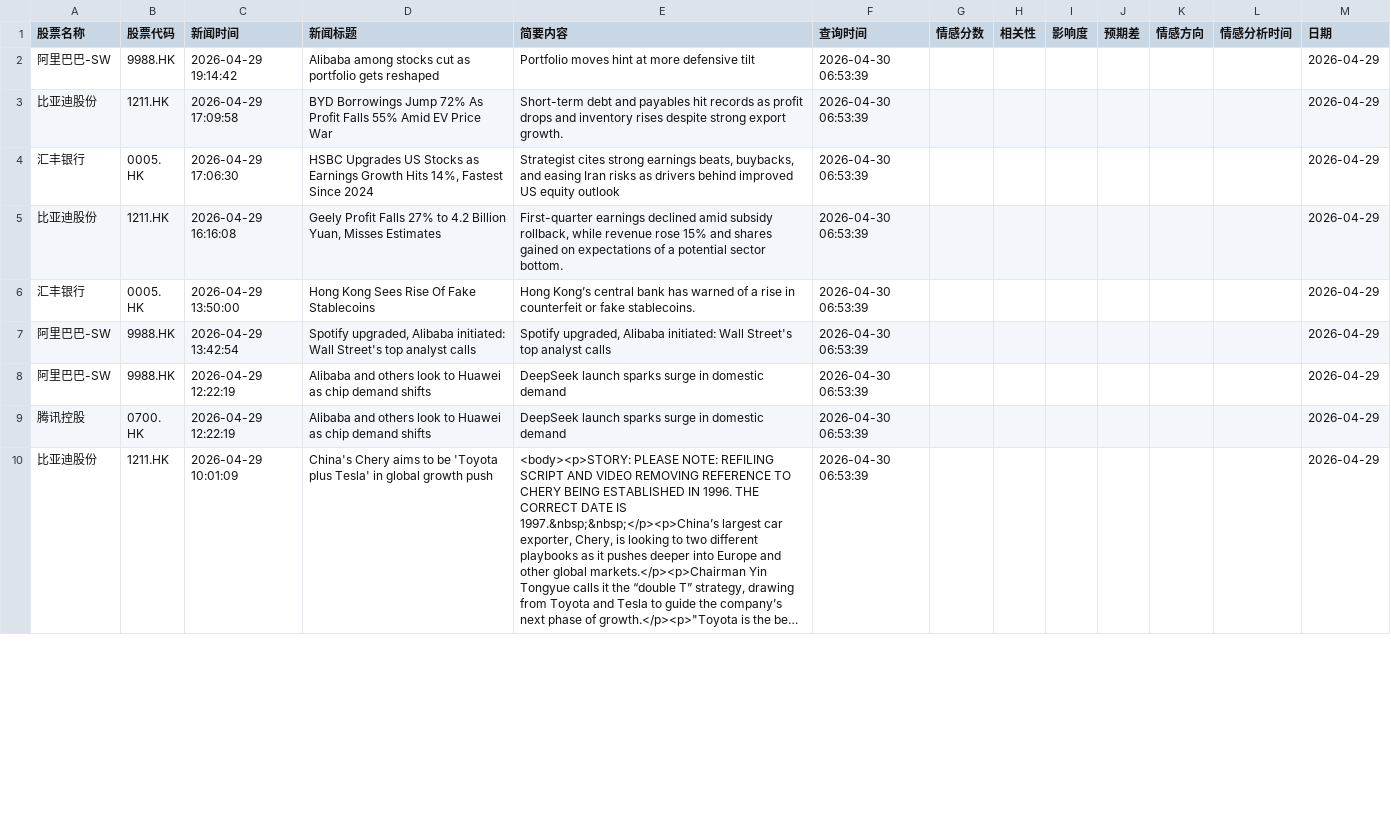
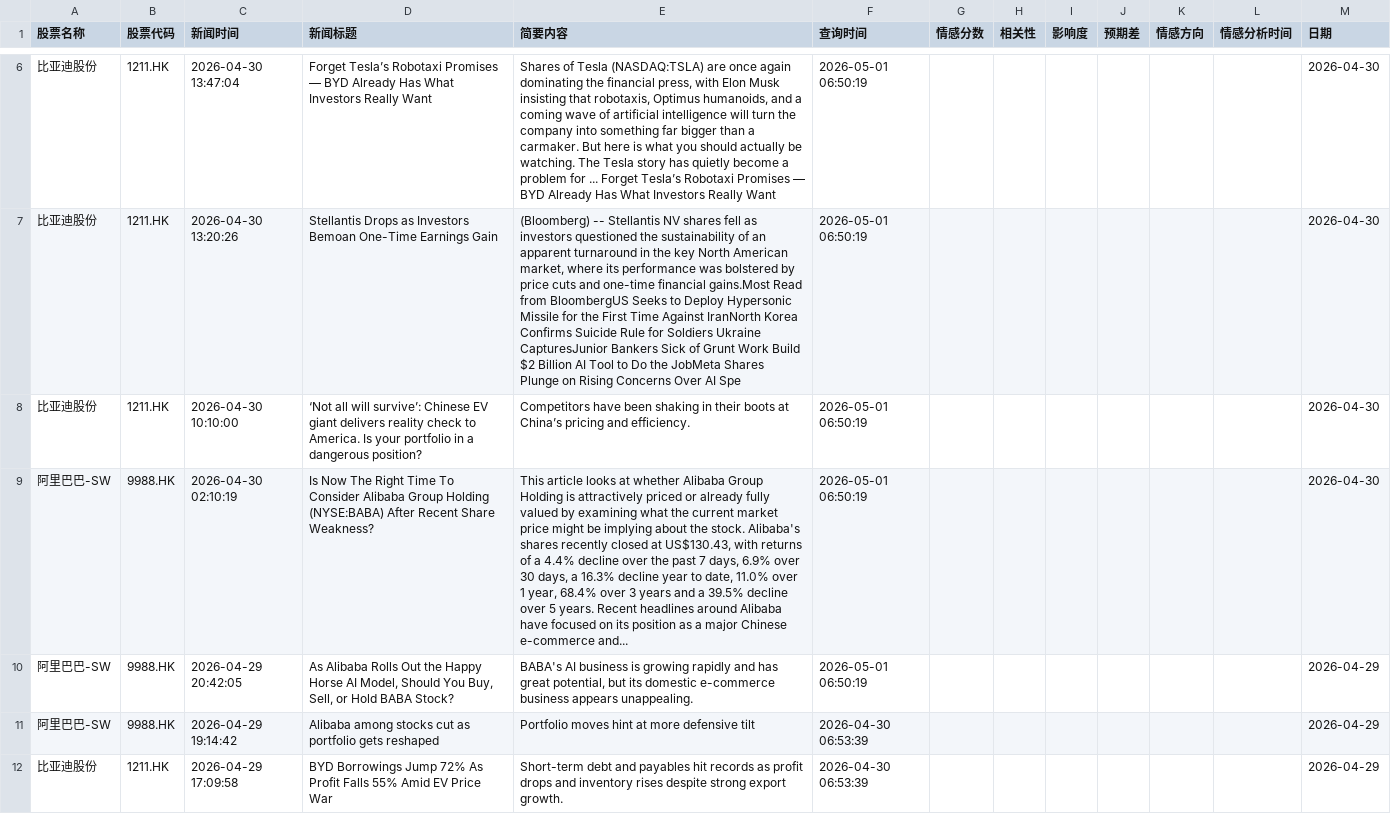
Before and after one commit to liux10288-glitch/fortune, a CSV file: data/all_stock_news_records.csv, drawn as a sheet; only a part is shown, gaps mark what is left out; the shorter side is filled out with more unchanged rows; long unchanged cells end in …; the diff covers the shown part only; the diff names each change by its address in the sheet, - before the commit and + after, or states it on an @@ line.

```diff
--- a/data/all_stock_news_records.csv
+++ b/data/all_stock_news_records.csv
+row 6: 比亚迪股份 | 1211.HK | 2026-04-30 13:47:04 | Forget Tesla’s Robotaxi Promises — BYD Already Has What Investors Really Want | Shares of Tesla (NASDAQ:TSLA) are once again dominating the financial press, with Elon Musk insisting that robotaxis, Optimus humanoids, and a coming wave of artificial intelligence will turn the company into something far bigger than a carmaker. But here is what you should actually be watching. The Tesla story has quietly become a problem for ... Forget Tesla’s Robotaxi Promises — BYD Already Has What Investors Really Want | 2026-05-01 06:50:19 |  |  |  |  |  |  | 2026-04-30
+row 7: 比亚迪股份 | 1211.HK | 2026-04-30 13:20:26 | Stellantis Drops as Investors Bemoan One-Time Earnings Gain | (Bloomberg) -- Stellantis NV shares fell as investors questioned the sustainability of an apparent turnaround in the key North American market, where its performance was bolstered by price cuts and one-time financial gains.Most Read from BloombergUS Seeks to Deploy Hypersonic Missile for the First Time Against IranNorth Korea Confirms Suicide Rule for Soldiers Ukraine CapturesJunior Bankers Sick of Grunt Work Build $2 Billion AI Tool to Do the JobMeta Shares Plunge on Rising Concerns Over AI Spe | 2026-05-01 06:50:19 |  |  |  |  |  |  | 2026-04-30
+row 8: 比亚迪股份 | 1211.HK | 2026-04-30 10:10:00 | ‘Not all will survive’: Chinese EV giant delivers reality check to America. Is your portfolio in a dangerous position? | Competitors have been shaking in their boots at China’s pricing and efficiency. | 2026-05-01 06:50:19 |  |  |  |  |  |  | 2026-04-30
+row 9: 阿里巴巴-SW | 9988.HK | 2026-04-30 02:10:19 | Is Now The Right Time To Consider Alibaba Group Holding (NYSE:BABA) After Recent Share Weakness? | This article looks at whether Alibaba Group Holding is attractively priced or already fully valued by examining what the current market price might be implying about the stock. Alibaba's shares recently closed at US$130.43, with returns of a 4.4% decline over the past 7 days, 6.9% over 30 days, a 16.3% decline year to date, 11.0% over 1 year, 68.4% over 3 years and a 39.5% decline over 5 years. Recent headlines around Alibaba have focused on its position as a major Chinese e-commerce and... | 2026-05-01 06:50:19 |  |  |  |  |  |  | 2026-04-30
+row 10: 阿里巴巴-SW | 9988.HK | 2026-04-29 20:42:05 | As Alibaba Rolls Out the Happy Horse AI Model, Should You Buy, Sell, or Hold BABA Stock? | BABA's AI business is growing rapidly and has great potential, but its domestic e-commerce business appears unappealing. | 2026-05-01 06:50:19 |  |  |  |  |  |  | 2026-04-29
```
Also changed, not shown: 4 added rows and 34 moved rows elsewhere in this file.
